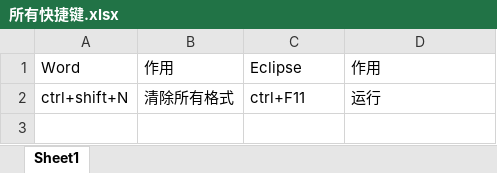
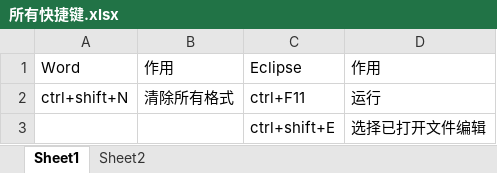
Before and after one commit to oddshou/blogdoc, an Excel workbook: 所有快捷键.xlsx, sheet Sheet1, drawn as a sheet; values as stored, in another font and other column widths than the file's, no borders; the diff names each change by its address in the sheet, - before the commit and + after, or states it on an @@ line.

```diff
--- a/所有快捷键.xlsx (sheet Sheet1)
+++ b/所有快捷键.xlsx (sheet Sheet1)
+sheet tab: Sheet2
+row 3:  |  | ctrl+shift+E | 选择已打开文件编辑
```
Also changed, not shown: 1 other file.
